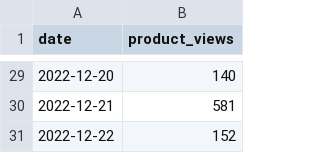
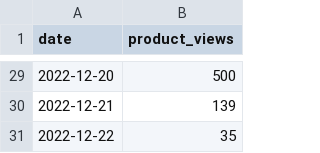
Before and after one commit to snowplow-incubator/snowplow-accelerator-resources, a CSV file: enhanced-ecommerce-accelerator/sf_bq/streamlit/data/product_views.csv, drawn as a sheet; only a part is shown, gaps mark what is left out; the diff covers the shown part only.

```diff
--- a/enhanced-ecommerce-accelerator/sf_bq/streamlit/data/product_views.csv
+++ b/enhanced-ecommerce-accelerator/sf_bq/streamlit/data/product_views.csv
@@ -29,3 +29,3 @@ date,product_views
-2022-12-20,140
-2022-12-21,581
-2022-12-22,152
+2022-12-20,500
+2022-12-21,139
+2022-12-22,35
```
Also changed, not shown: 27 edited cells elsewhere in this file, 4 other files.
